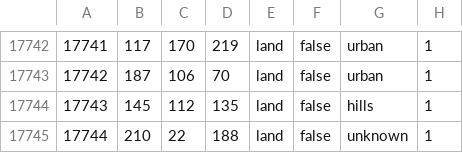
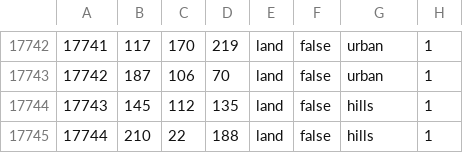
Before and after one commit to fire-bando/HellFirePenisula_DynamicKorea, a CSV file: map/definition.csv, drawn as a sheet; only a part is shown, gaps mark what is left out.

```diff
--- a/map/definition.csv
+++ b/map/definition.csv
@@ -17744,2 +17744,2 @@
 17743;145;112;135;land;false;hills;1
-17744;210;22;188;land;false;unknown;1
+17744;210;22;188;land;false;hills;1
```
Also changed, not shown: 18 other files.
